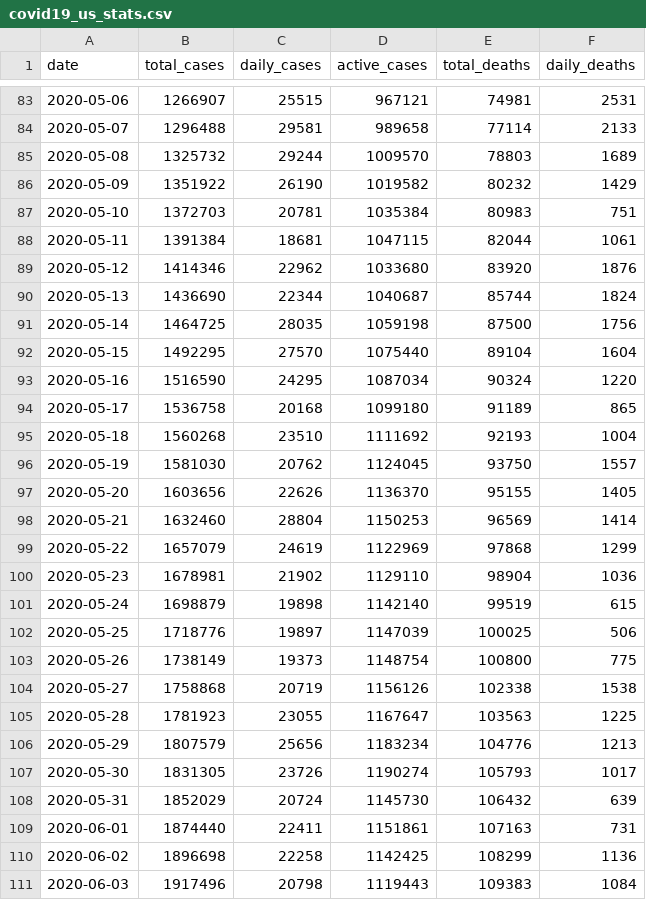
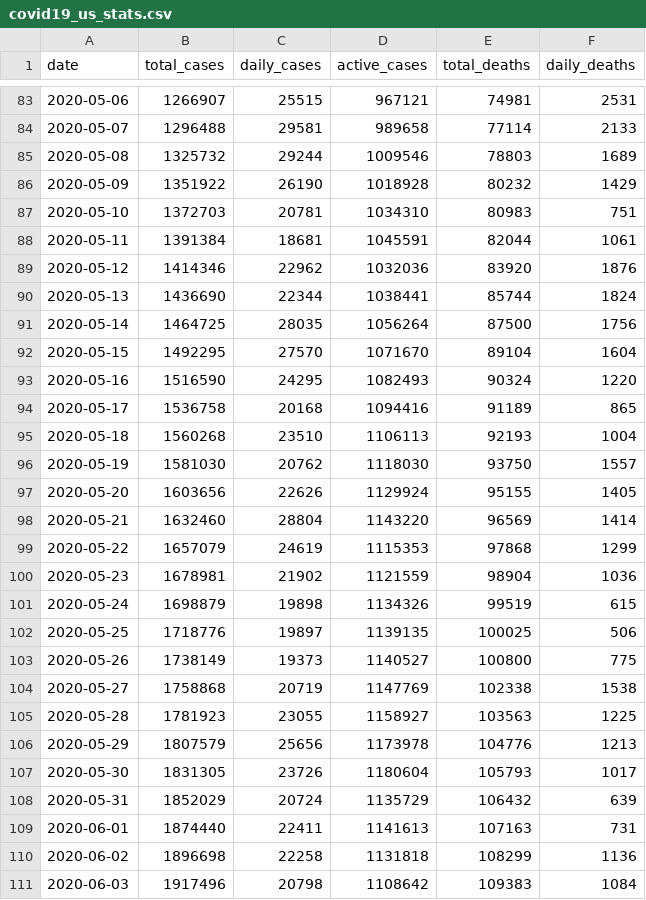
Before and after one commit to rajtulluri/COVID-19-Dashboard, a CSV file: Data/covid19_us_stats.csv, drawn as a sheet; only a part is shown, gaps mark what is left out; the diff covers the shown part only.

```diff
--- a/Data/covid19_us_stats.csv
+++ b/Data/covid19_us_stats.csv
@@ -84,28 +84,28 @@ date,total_cases,daily_cases,active_cases,total_deaths,daily_deaths
 2020-05-07,1296488,29581,989658,77114,2133
-2020-05-08,1325732,29244,1009570,78803,1689
-2020-05-09,1351922,26190,1019582,80232,1429
-2020-05-10,1372703,20781,1035384,80983,751
-2020-05-11,1391384,18681,1047115,82044,1061
-2020-05-12,1414346,22962,1033680,83920,1876
-2020-05-13,1436690,22344,1040687,85744,1824
-2020-05-14,1464725,28035,1059198,87500,1756
-2020-05-15,1492295,27570,1075440,89104,1604
-2020-05-16,1516590,24295,1087034,90324,1220
-2020-05-17,1536758,20168,1099180,91189,865
-2020-05-18,1560268,23510,1111692,92193,1004
-2020-05-19,1581030,20762,1124045,93750,1557
-2020-05-20,1603656,22626,1136370,95155,1405
-2020-05-21,1632460,28804,1150253,96569,1414
-2020-05-22,1657079,24619,1122969,97868,1299
-2020-05-23,1678981,21902,1129110,98904,1036
-2020-05-24,1698879,19898,1142140,99519,615
-2020-05-25,1718776,19897,1147039,100025,506
-2020-05-26,1738149,19373,1148754,100800,775
-2020-05-27,1758868,20719,1156126,102338,1538
-2020-05-28,1781923,23055,1167647,103563,1225
-2020-05-29,1807579,25656,1183234,104776,1213
-2020-05-30,1831305,23726,1190274,105793,1017
-2020-05-31,1852029,20724,1145730,106432,639
-2020-06-01,1874440,22411,1151861,107163,731
-2020-06-02,1896698,22258,1142425,108299,1136
-2020-06-03,1917496,20798,1119443,109383,1084
+2020-05-08,1325732,29244,1009546,78803,1689
+2020-05-09,1351922,26190,1018928,80232,1429
+2020-05-10,1372703,20781,1034310,80983,751
+2020-05-11,1391384,18681,1045591,82044,1061
+2020-05-12,1414346,22962,1032036,83920,1876
+2020-05-13,1436690,22344,1038441,85744,1824
+2020-05-14,1464725,28035,1056264,87500,1756
+2020-05-15,1492295,27570,1071670,89104,1604
+2020-05-16,1516590,24295,1082493,90324,1220
+2020-05-17,1536758,20168,1094416,91189,865
+2020-05-18,1560268,23510,1106113,92193,1004
+2020-05-19,1581030,20762,1118030,93750,1557
+2020-05-20,1603656,22626,1129924,95155,1405
+2020-05-21,1632460,28804,1143220,96569,1414
+2020-05-22,1657079,24619,1115353,97868,1299
+2020-05-23,1678981,21902,1121559,98904,1036
+2020-05-24,1698879,19898,1134326,99519,615
+2020-05-25,1718776,19897,1139135,100025,506
+2020-05-26,1738149,19373,1140527,100800,775
+2020-05-27,1758868,20719,1147769,102338,1538
+2020-05-28,1781923,23055,1158927,103563,1225
+2020-05-29,1807579,25656,1173978,104776,1213
+2020-05-30,1831305,23726,1180604,105793,1017
+2020-05-31,1852029,20724,1135729,106432,639
+2020-06-01,1874440,22411,1141613,107163,731
+2020-06-02,1896698,22258,1131818,108299,1136
+2020-06-03,1917496,20798,1108642,109383,1084
```
Also changed, not shown: 1 added row and 2 edited cells elsewhere in this file, Data/covid19_brazil_stats.csv, Data/covid19_china_stats.csv, 21 other files.
